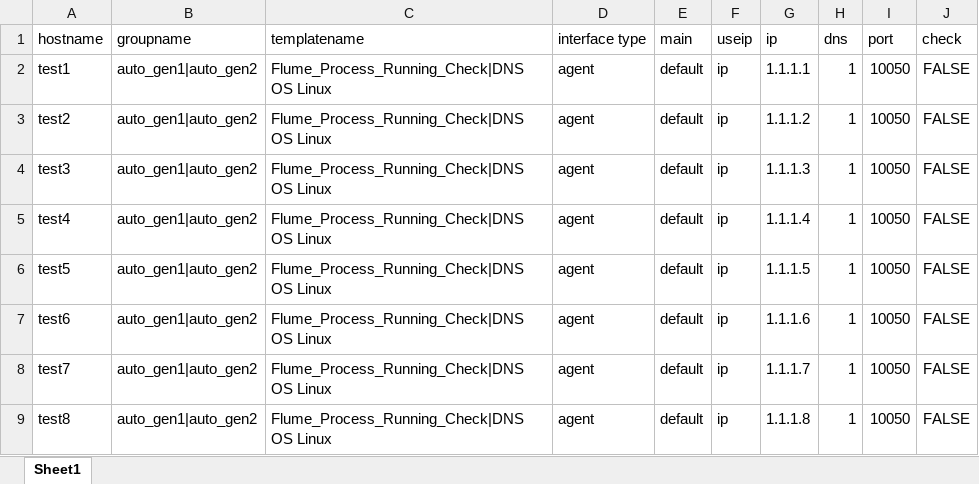
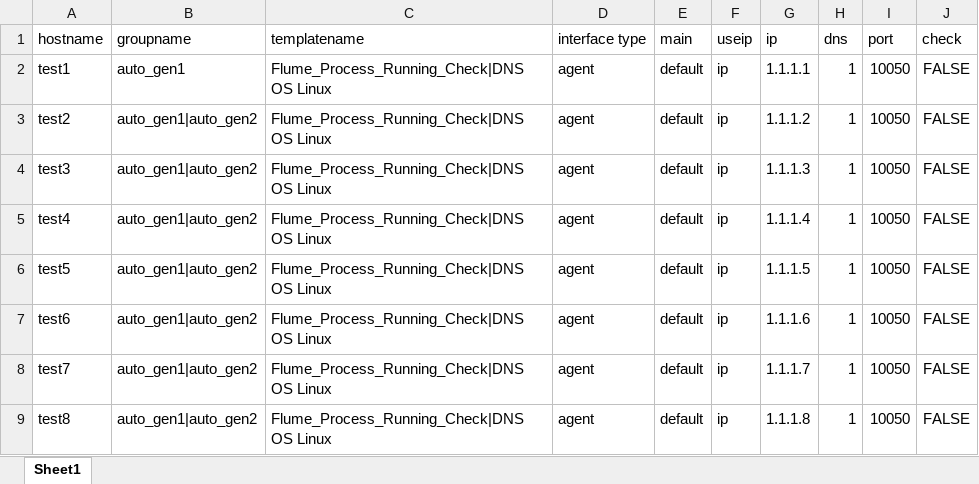
Before and after one commit to huangyisan/handler_zabbix, an Excel workbook: ztools/excels/my.xlsx, sheet Sheet1, drawn as a sheet; values as stored, in another font and other column widths than the file's, no borders; the diff names each change by its address in the sheet, - before the commit and + after, or states it on an @@ line.

```diff
--- a/ztools/excels/my.xlsx (sheet Sheet1)
+++ b/ztools/excels/my.xlsx (sheet Sheet1)
-B2 (groupname): auto_gen1|auto_gen2
+B2 (groupname): auto_gen1
```
Also changed, not shown: 1 other file.
